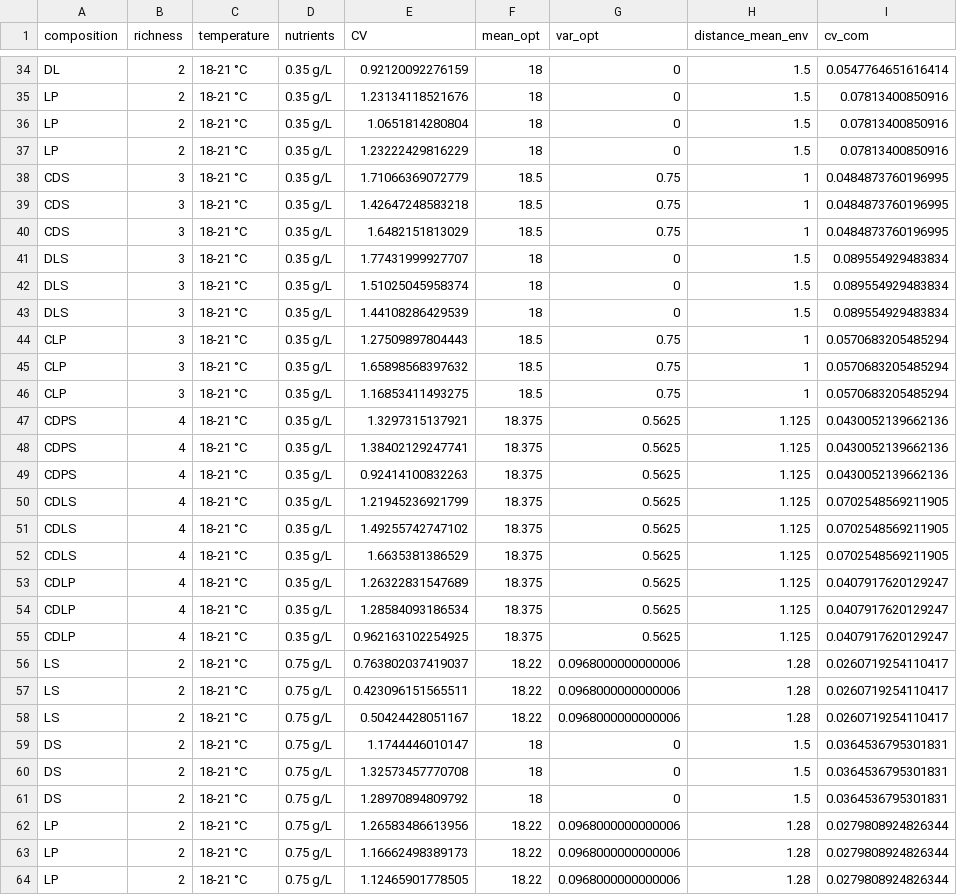
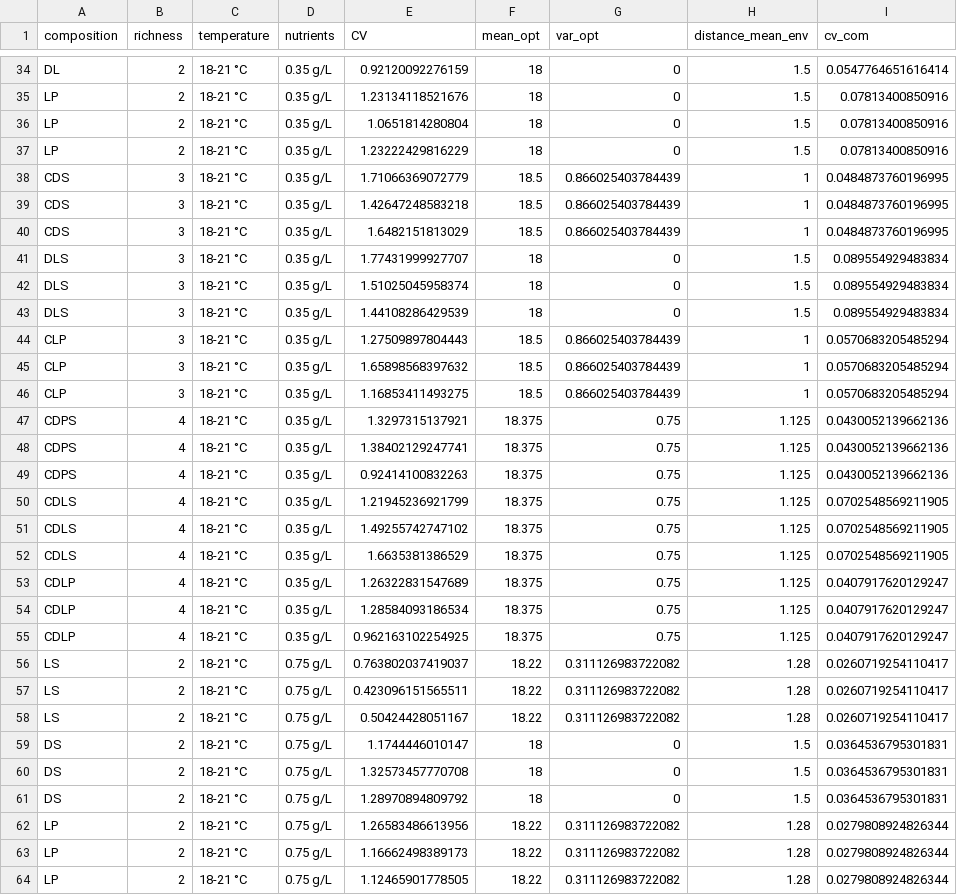
Before and after one commit to FrancescoPola/CPCs_predict_CommunityStability, a CSV file: Data/empirical_results_summary.csv, drawn as a sheet; only a part is shown, gaps mark what is left out; the diff covers the shown part only.

```diff
--- a/Data/empirical_results_summary.csv
+++ b/Data/empirical_results_summary.csv
@@ -37,5 +37,5 @@ LP,2,18-21 °C,0.35 g/L,1.0651814280804,18,0,1.5,0.07813400850916
 LP,2,18-21 °C,0.35 g/L,1.23222429816229,18,0,1.5,0.07813400850916
-CDS,3,18-21 °C,0.35 g/L,1.71066369072779,18.5,0.75,1,0.0484873760196995
-CDS,3,18-21 °C,0.35 g/L,1.42647248583218,18.5,0.75,1,0.0484873760196995
-CDS,3,18-21 °C,0.35 g/L,1.6482151813029,18.5,0.75,1,0.0484873760196995
+CDS,3,18-21 °C,0.35 g/L,1.71066369072779,18.5,0.866025403784439,1,0.0484873760196995
+CDS,3,18-21 °C,0.35 g/L,1.42647248583218,18.5,0.866025403784439,1,0.0484873760196995
+CDS,3,18-21 °C,0.35 g/L,1.6482151813029,18.5,0.866025403784439,1,0.0484873760196995
 DLS,3,18-21 °C,0.35 g/L,1.77431999927707,18,0,1.5,0.089554929483834
@@ -43,17 +43,17 @@ DLS,3,18-21 °C,0.35 g/L,1.51025045958374,18,0,1.5,0.089554929483834
 DLS,3,18-21 °C,0.35 g/L,1.44108286429539,18,0,1.5,0.089554929483834
-CLP,3,18-21 °C,0.35 g/L,1.27509897804443,18.5,0.75,1,0.0570683205485294
-CLP,3,18-21 °C,0.35 g/L,1.65898568397632,18.5,0.75,1,0.0570683205485294
-CLP,3,18-21 °C,0.35 g/L,1.16853411493275,18.5,0.75,1,0.0570683205485294
-CDPS,4,18-21 °C,0.35 g/L,1.3297315137921,18.375,0.5625,1.125,0.0430052139662136
-CDPS,4,18-21 °C,0.35 g/L,1.38402129247741,18.375,0.5625,1.125,0.0430052139662136
-CDPS,4,18-21 °C,0.35 g/L,0.92414100832263,18.375,0.5625,1.125,0.0430052139662136
-CDLS,4,18-21 °C,0.35 g/L,1.21945236921799,18.375,0.5625,1.125,0.0702548569211905
-CDLS,4,18-21 °C,0.35 g/L,1.49255742747102,18.375,0.5625,1.125,0.0702548569211905
-CDLS,4,18-21 °C,0.35 g/L,1.6635381386529,18.375,0.5625,1.125,0.0702548569211905
-CDLP,4,18-21 °C,0.35 g/L,1.26322831547689,18.375,0.5625,1.125,0.0407917620129247
-CDLP,4,18-21 °C,0.35 g/L,1.28584093186534,18.375,0.5625,1.125,0.0407917620129247
-CDLP,4,18-21 °C,0.35 g/L,0.962163102254925,18.375,0.5625,1.125,0.0407917620129247
-LS,2,18-21 °C,0.75 g/L,0.763802037419037,18.22,0.0968000000000006,1.28,0.0260719254110417
-LS,2,18-21 °C,0.75 g/L,0.423096151565511,18.22,0.0968000000000006,1.28,0.0260719254110417
-LS,2,18-21 °C,0.75 g/L,0.50424428051167,18.22,0.0968000000000006,1.28,0.0260719254110417
+CLP,3,18-21 °C,0.35 g/L,1.27509897804443,18.5,0.866025403784439,1,0.0570683205485294
+CLP,3,18-21 °C,0.35 g/L,1.65898568397632,18.5,0.866025403784439,1,0.0570683205485294
+CLP,3,18-21 °C,0.35 g/L,1.16853411493275,18.5,0.866025403784439,1,0.0570683205485294
+CDPS,4,18-21 °C,0.35 g/L,1.3297315137921,18.375,0.75,1.125,0.0430052139662136
+CDPS,4,18-21 °C,0.35 g/L,1.38402129247741,18.375,0.75,1.125,0.0430052139662136
+CDPS,4,18-21 °C,0.35 g/L,0.92414100832263,18.375,0.75,1.125,0.0430052139662136
+CDLS,4,18-21 °C,0.35 g/L,1.21945236921799,18.375,0.75,1.125,0.0702548569211905
+CDLS,4,18-21 °C,0.35 g/L,1.49255742747102,18.375,0.75,1.125,0.0702548569211905
+CDLS,4,18-21 °C,0.35 g/L,1.6635381386529,18.375,0.75,1.125,0.0702548569211905
+CDLP,4,18-21 °C,0.35 g/L,1.26322831547689,18.375,0.75,1.125,0.0407917620129247
+CDLP,4,18-21 °C,0.35 g/L,1.28584093186534,18.375,0.75,1.125,0.0407917620129247
+CDLP,4,18-21 °C,0.35 g/L,0.962163102254925,18.375,0.75,1.125,0.0407917620129247
+LS,2,18-21 °C,0.75 g/L,0.763802037419037,18.22,0.311126983722082,1.28,0.0260719254110417
+LS,2,18-21 °C,0.75 g/L,0.423096151565511,18.22,0.311126983722082,1.28,0.0260719254110417
+LS,2,18-21 °C,0.75 g/L,0.50424428051167,18.22,0.311126983722082,1.28,0.0260719254110417
 DS,2,18-21 °C,0.75 g/L,1.1744446010147,18,0,1.5,0.0364536795301831
@@ -61,4 +61,4 @@ DS,2,18-21 °C,0.75 g/L,1.32573457770708,18,0,1.5,0.0364536795301831
 DS,2,18-21 °C,0.75 g/L,1.28970894809792,18,0,1.5,0.0364536795301831
-LP,2,18-21 °C,0.75 g/L,1.26583486613956,18.22,0.0968000000000006,1.28,0.0279808924826344
-LP,2,18-21 °C,0.75 g/L,1.16662498389173,18.22,0.0968000000000006,1.28,0.0279808924826344
-LP,2,18-21 °C,0.75 g/L,1.12465901778505,18.22,0.0968000000000006,1.28,0.0279808924826344
+LP,2,18-21 °C,0.75 g/L,1.26583486613956,18.22,0.311126983722082,1.28,0.0279808924826344
+LP,2,18-21 °C,0.75 g/L,1.16662498389173,18.22,0.311126983722082,1.28,0.0279808924826344
+LP,2,18-21 °C,0.75 g/L,1.12465901778505,18.22,0.311126983722082,1.28,0.0279808924826344
```
Also changed, not shown: 159 edited cells elsewhere in this file, 3 other files.
